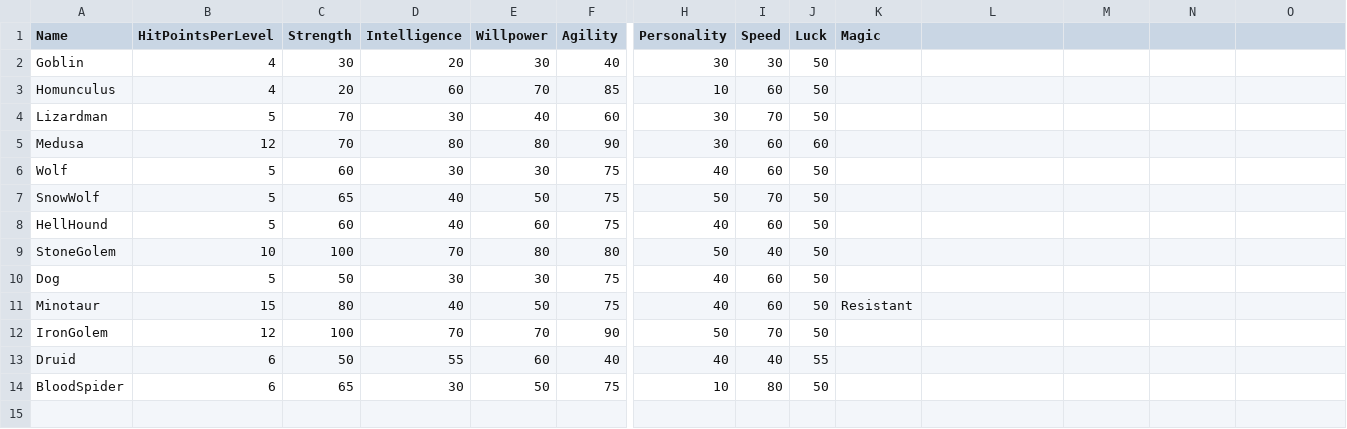
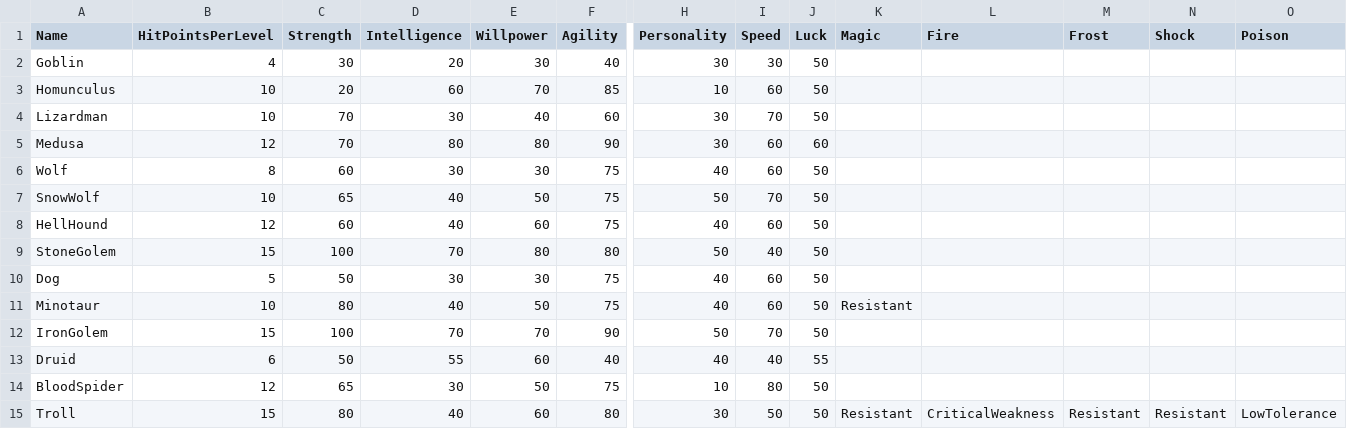
Before and after one commit to SquidKamer/DaggerfallBestiaryProject, a CSV file: CareerBase.cdb.csv, drawn as a sheet; only a part is shown, gaps mark what is left out; rows hold the shown columns only; the diff names each change by its address in the sheet, - before the commit and + after, or states it on an @@ line.

Commit message:
Added Troll (id 272). By default, revives after 10 seconds if the body is not destroyed with magic (fire and poison mosts effective).

```diff
--- a/CareerBase.cdb.csv
+++ b/CareerBase.cdb.csv
-L1: (empty)
+L1: Fire
-M1: (empty)
+M1: Frost
-N1: (empty)
+N1: Shock
-O1: (empty)
+O1: Poison
-B3 (HitPointsPerLevel): 4
+B3 (HitPointsPerLevel): 10
-B4 (HitPointsPerLevel): 5
+B4 (HitPointsPerLevel): 10
-B6 (HitPointsPerLevel): 5
+B6 (HitPointsPerLevel): 8
-B7 (HitPointsPerLevel): 5
+B7 (HitPointsPerLevel): 10
-B8 (HitPointsPerLevel): 5
+B8 (HitPointsPerLevel): 12
-B9 (HitPointsPerLevel): 10
+B9 (HitPointsPerLevel): 15
-B11 (HitPointsPerLevel): 15
+B11 (HitPointsPerLevel): 10
-B12 (HitPointsPerLevel): 12
+B12 (HitPointsPerLevel): 15
-B14 (HitPointsPerLevel): 6
+B14 (HitPointsPerLevel): 12
+row 15: Troll | 15 | 80 | 40 | 60 | 80 | 30 | 50 | 50 | Resistant | CriticalWeakness | Resistant | Resistant | LowTolerance
```
Also changed, not shown: MonsterBase.mdb.csv, 9 other files.
